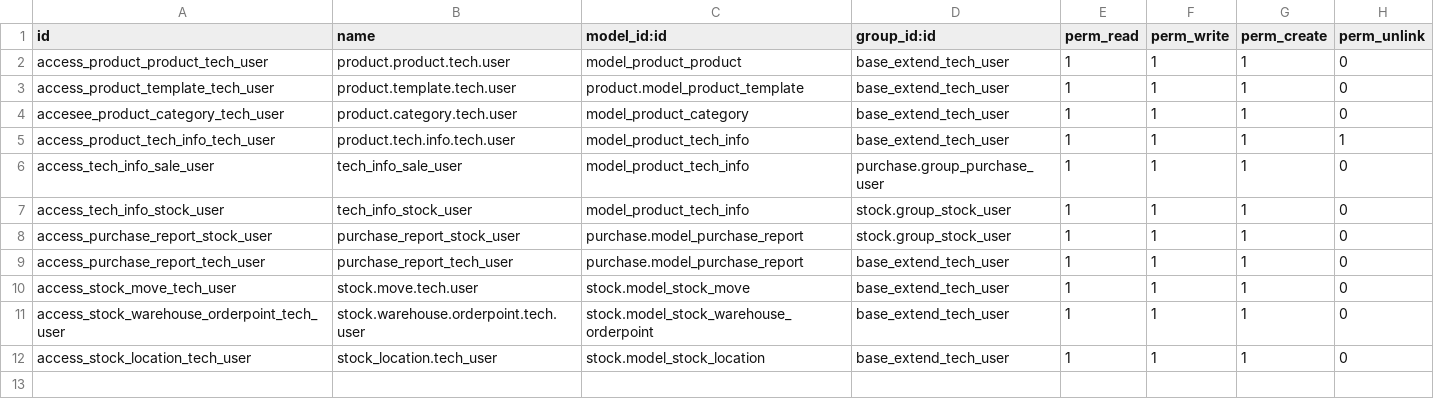
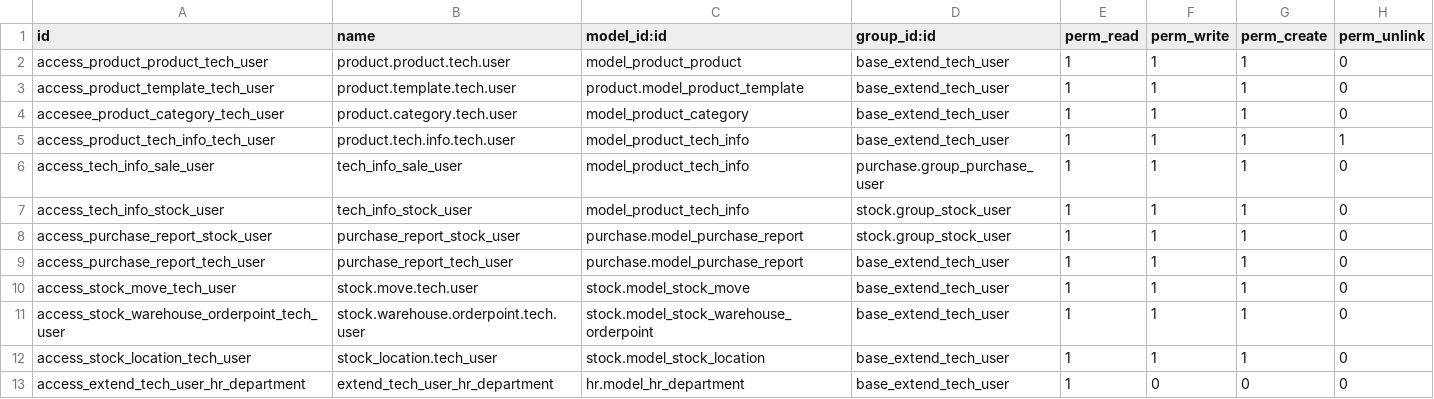
Before and after one commit to cialuo/odoo-1, a CSV file: extend_addons/materials_product/security/ir.model.access.csv, drawn as a sheet.

```diff
--- a/extend_addons/materials_product/security/ir.model.access.csv
+++ b/extend_addons/materials_product/security/ir.model.access.csv
@@ -12 +12,2 @@ access_stock_warehouse_orderpoint_tech_user,stock.warehouse.orderpoint.tech.user
 access_stock_location_tech_user,stock_location.tech_user,stock.model_stock_location,base_extend_tech_user,1,1,1,0
+access_extend_tech_user_hr_department,extend_tech_user_hr_department,hr.model_hr_department,base_extend_tech_user,1,0,0,0
```
Also changed, not shown: extend_addons/vehicle_warranty/security/ir.model.access.csv, 6 other files.
